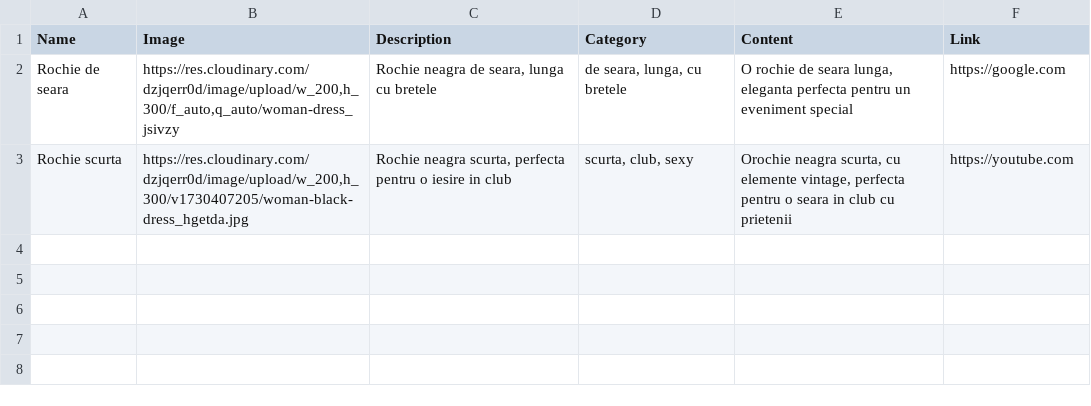
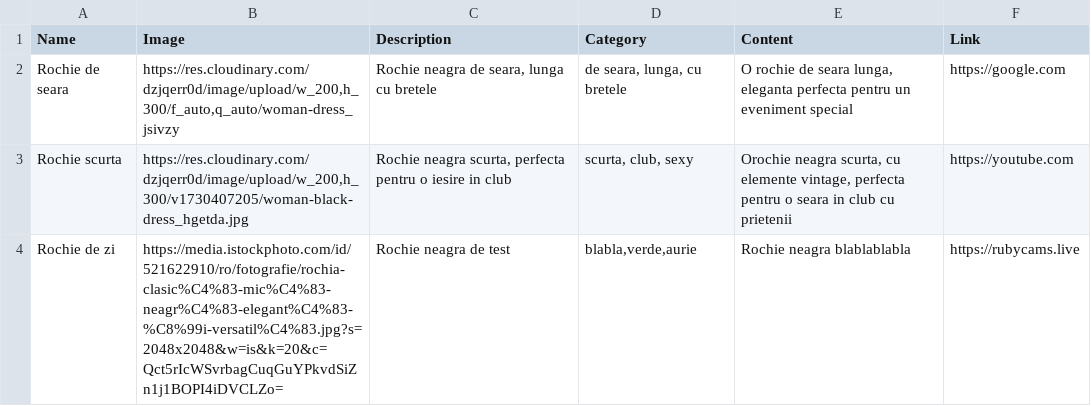
Before and after one commit to rubysdev/rncsv, a CSV file: rnsheet.csv, drawn as a sheet.

Commit message:
Update rnsheet.csv

```diff
--- a/rnsheet.csv
+++ b/rnsheet.csv
@@ -3 +3,2 @@ Rochie de seara,"https://res.cloudinary.com/dzjqerr0d/image/upload/w_200,h_300/f
 Rochie scurta,"https://res.cloudinary.com/dzjqerr0d/image/upload/w_200,h_300/v1730407205/woman-black-dress_hgetda.jpg","Rochie neagra scurta, perfecta pentru o iesire in club","scurta, club, sexy","Orochie neagra scurta, cu elemente vintage, perfecta pentru  o seara in club cu prietenii",https://youtube.com
+Rochie de zi,"https://media.istockphoto.com/id/521622910/ro/fotografie/rochia-clasic%C4%83-mic%C4%83-neagr%C4%83-elegant%C4%83-%C8%99i-versatil%C4%83.jpg?s=2048x2048&w=is&k=20&c=Qct5rIcWSvrbagCuqGuYPkvdSiZn1j1BOPI4iDVCLZo=","Rochie neagra de test","blabla,verde,aurie","Rochie neagra blablablabla",https://rubycams.live
```
